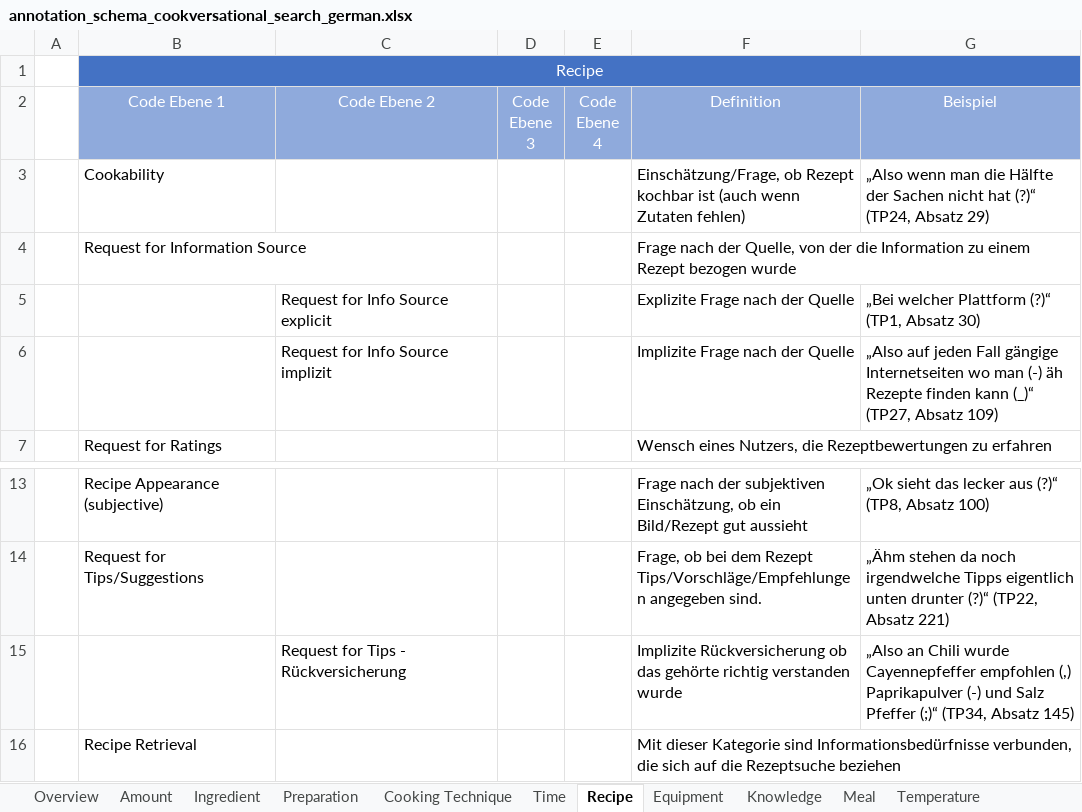
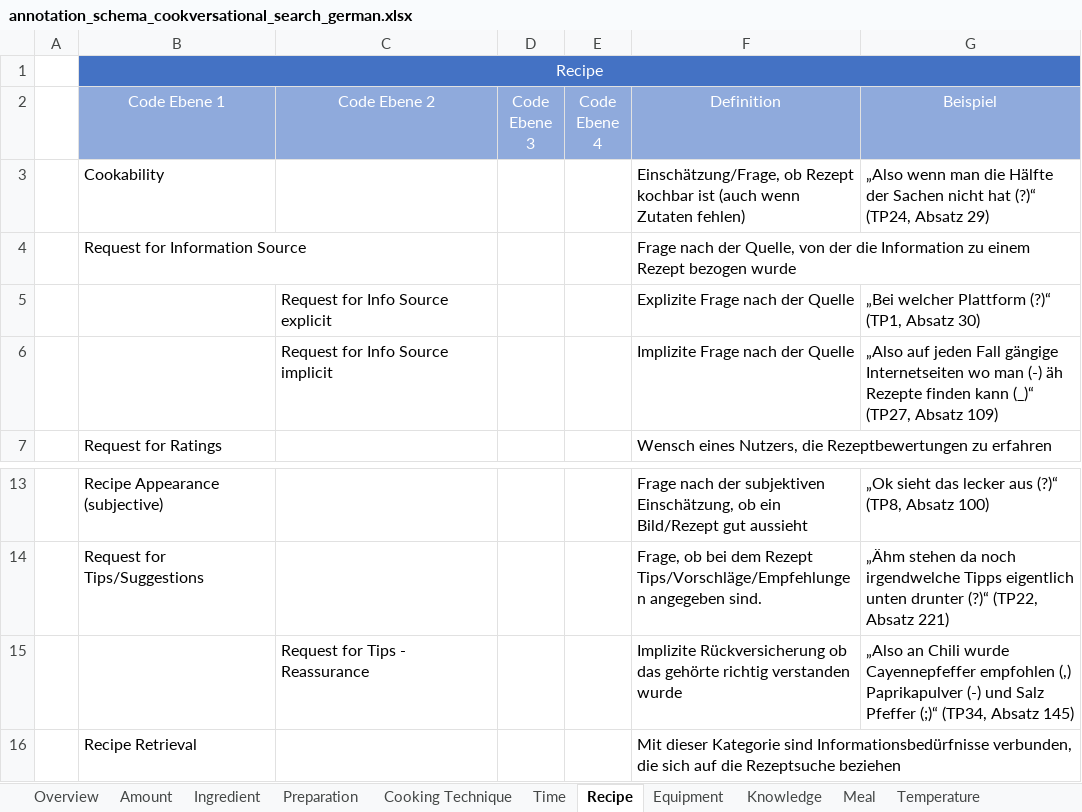
Before and after one commit to AlexFrummet/CookversationalSearch, an Excel workbook: annotation/annotation_schema_cookversational_search_german.xlsx, sheet Recipe, drawn as a sheet; only a part is shown, gaps mark what is left out; values as stored, in another font and other column widths than the file's, no borders; the diff names each change by its address in the sheet, - before the commit and + after, or states it on an @@ line.

Commit message:
Add workshop transcripts and info need visualisation

```diff
--- a/annotation/annotation_schema_cookversational_search_german.xlsx (sheet Recipe)
+++ b/annotation/annotation_schema_cookversational_search_german.xlsx (sheet Recipe)
-C6 (Code Ebene 2): Request for Info Source implizit
+C6 (Code Ebene 2): Request for Info Source implicit
-C15 (Code Ebene 2): Request for Tips - Rückversicherung
+C15 (Code Ebene 2): Request for Tips - Reassurance
```
Also changed, not shown: sheet Actions & Commands, sheet Ingredient, 46 other files.
